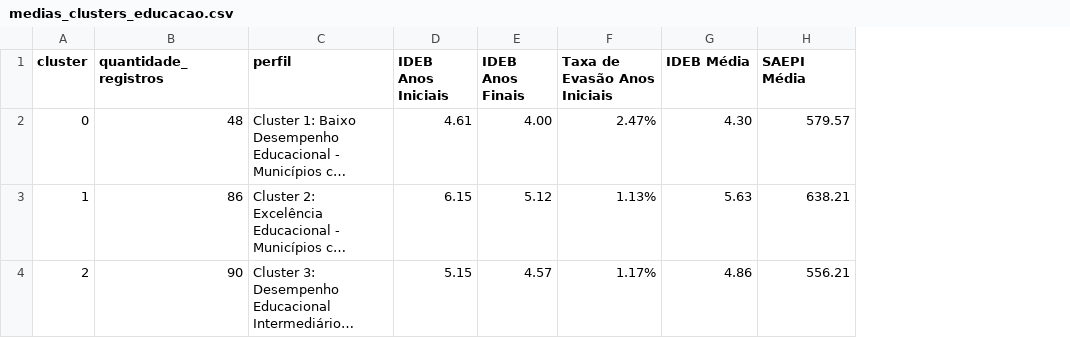
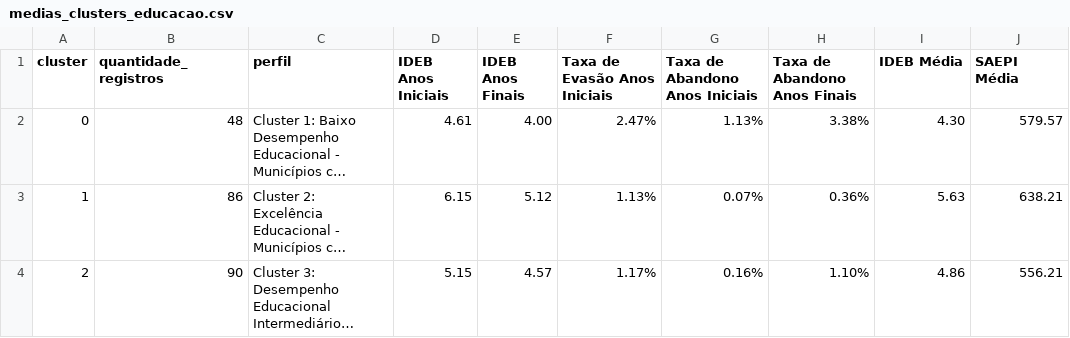
Before and after one commit to MickaelGueds/kmeans_educ, a CSV file: output/medias_clusters_educacao.csv, drawn as a sheet; long unchanged cells end in …; the diff names each change by its address in the sheet, - before the commit and + after, or states it on an @@ line.

```diff
--- a/output/medias_clusters_educacao.csv
+++ b/output/medias_clusters_educacao.csv
+column G (Taxa de Abandono Anos Iniciais), rows 2-4: 1.13% | 0.07% | 0.16%
+column H (Taxa de Abandono Anos Finais), rows 2-4: 3.38% | 0.36% | 1.10%
```
Also changed, not shown: output/diagnostico_clusters_educacao.csv, 1 other file.
